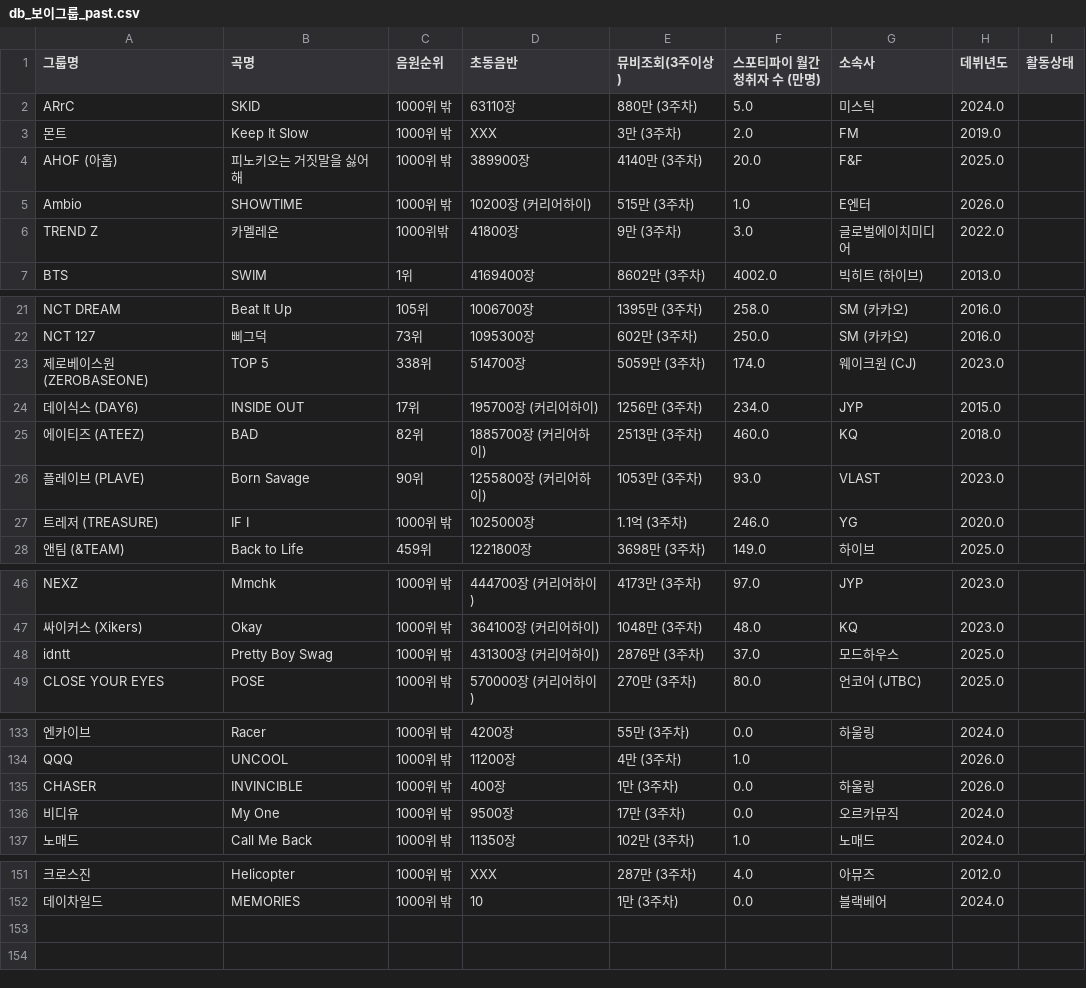
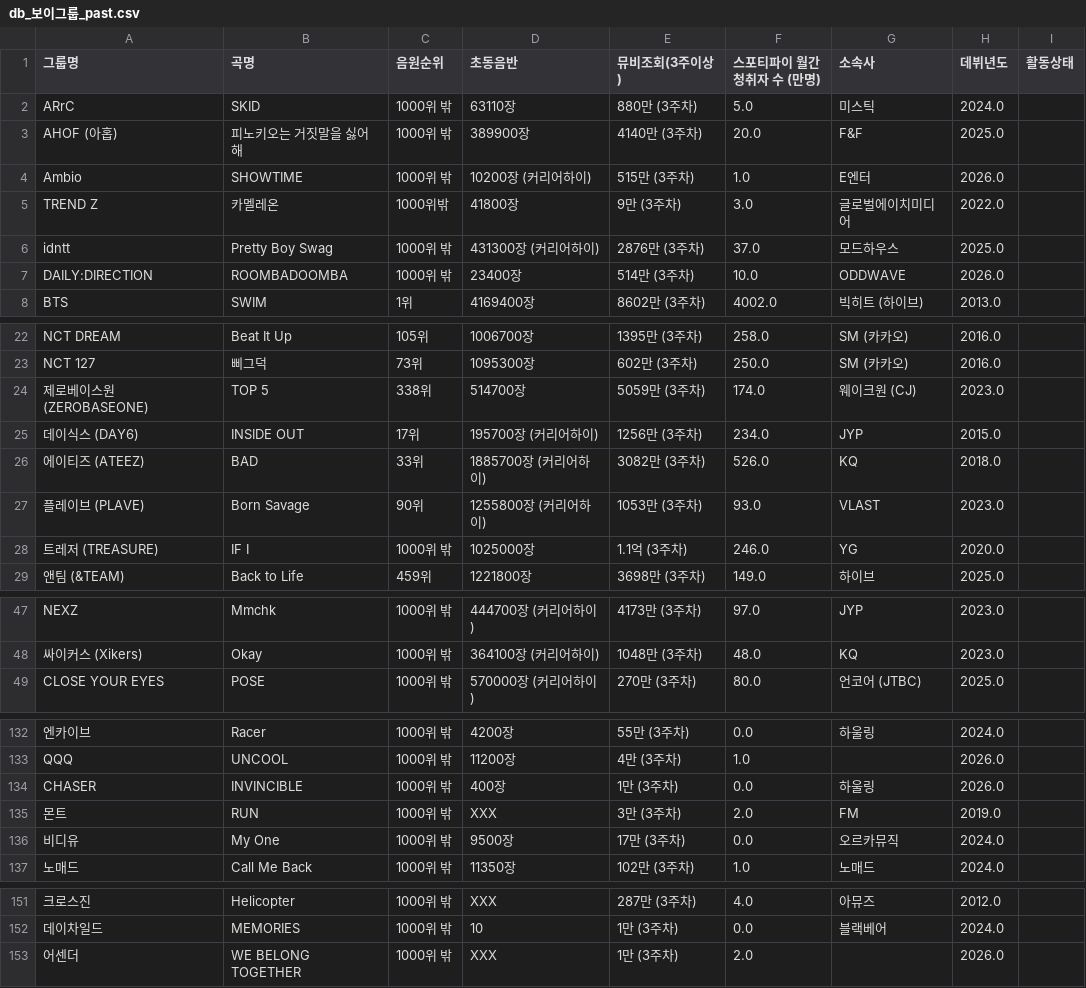
Before and after one commit to LimousineLimousine/kpop-tier-dashboard, a CSV file: db_보이그룹_past.csv, drawn as a sheet; only a part is shown, gaps mark what is left out; removed rows and columns are numbered as before the commit, all else as after; the diff names each change by its address in the sheet, - before the commit and + after, or states it on an @@ line.

```diff
--- a/db_보이그룹_past.csv
+++ b/db_보이그룹_past.csv
-row 3: 몬트 | Keep It Slow | 1000위 밖 | XXX | 3만 (3주차) | 2.0 | FM | 2019.0
@@ row 48 moved to row 6: idntt @@
@@ row 85 moved to row 7: DAILY:DIRECTION @@
-C26 (음원순위): 82위
+C26 (음원순위): 33위
-E26 (뮤비조회(3주이상)): 2513만 (3주차)
+E26 (뮤비조회(3주이상)): 3082만 (3주차)
-F26 (스포티파이 월간청취자 수 (만명)): 460.0
+F26 (스포티파이 월간청취자 수 (만명)): 526.0
+row 135: 몬트 | RUN | 1000위 밖 | XXX | 3만 (3주차) | 2.0 | FM | 2019.0
+row 153: 어센더 | WE BELONG TOGETHER | 1000위 밖 | XXX | 1만 (3주차) | 2.0 |  | 2026.0
```
Also changed, not shown: db_걸그룹_curr.csv, db_남자_솔로_curr.csv, 3 other files.
